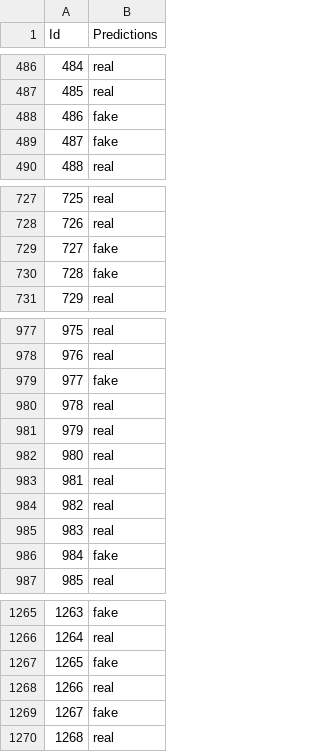
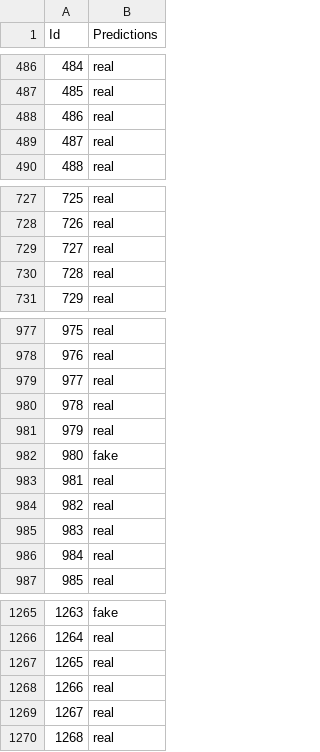
Before and after one commit to vfayosp/ml_kaggle_fakes_everywhere, a CSV file: output/output.csv, drawn as a sheet; only a part is shown, gaps mark what is left out; the diff covers the shown part only.

```diff
--- a/output/output.csv
+++ b/output/output.csv
@@ -487,4 +487,4 @@ Id,Predictions
 485,real
-486,fake
-487,fake
+486,real
+487,real
 488,real
@@ -728,4 +728,4 @@ Id,Predictions
 726,real
-727,fake
-728,fake
+727,real
+728,real
 729,real
@@ -978,6 +978,6 @@ Id,Predictions
 976,real
-977,fake
+977,real
 978,real
 979,real
-980,real
+980,fake
 981,real
@@ -985,3 +985,3 @@ Id,Predictions
 983,real
-984,fake
+984,real
 985,real
@@ -1266,5 +1266,5 @@ Id,Predictions
 1264,real
-1265,fake
+1265,real
 1266,real
-1267,fake
+1267,real
 1268,real
```
Also changed, not shown: 23 edited cells elsewhere in this file, output/output_B.csv, 20 other files.
